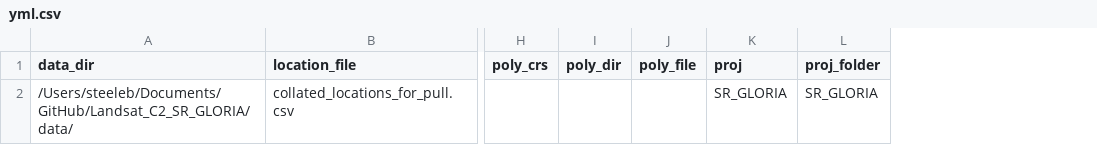
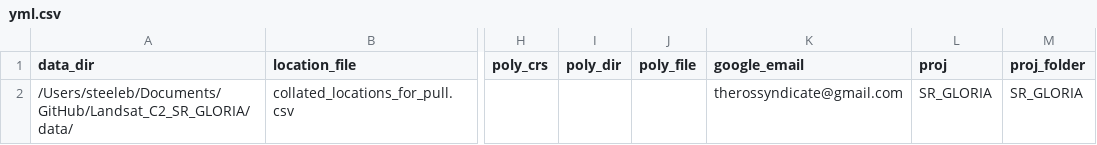
Before and after one commit to steeleb/Landsat_C2_SR_GLORIA, a CSV file: b_data_acquisition/in/yml.csv, drawn as a sheet; only a part is shown, gaps mark what is left out; the diff names each change by its address in the sheet, - before the commit and + after, or states it on an @@ line.

Commit message:
modifications for GLORIA dataset

```diff
--- a/b_data_acquisition/in/yml.csv
+++ b/b_data_acquisition/in/yml.csv
+column K (google_email), row 2: therossyndicate@gmail.com
```
Also changed, not shown: 11 other files.
